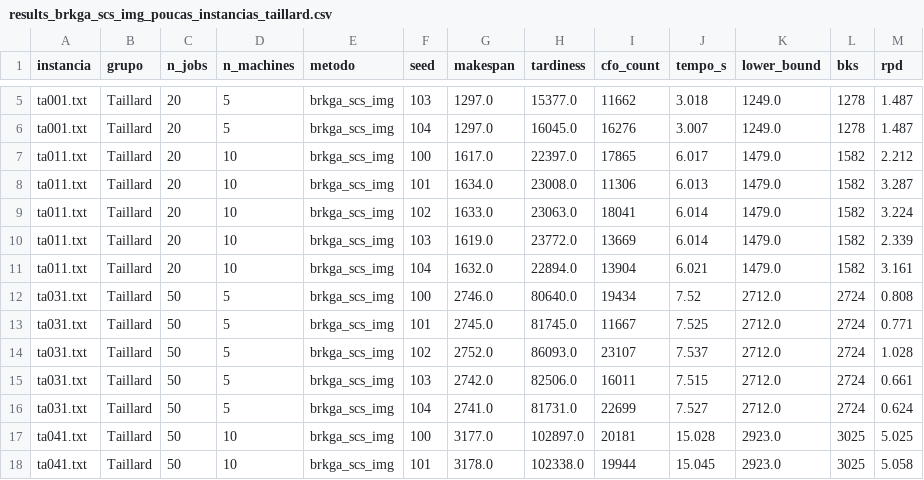
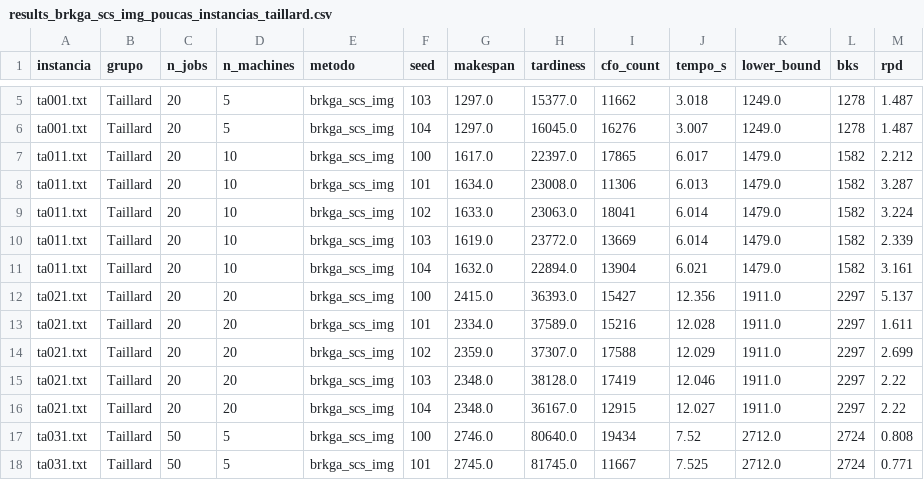
Before and after one commit to EuRonald123/FlowShop_S, a CSV file: resultados/experimentos_brkga/brkga_scs_img/results_brkga_scs_img_poucas_instancias_taillard.csv, drawn as a sheet; only a part is shown, gaps mark what is left out; the shorter side is filled out with more unchanged rows; the diff names each change by its address in the sheet, - before the commit and + after, or states it on an @@ line.

```diff
--- a/resultados/experimentos_brkga/brkga_scs_img/results_brkga_scs_img_poucas_instancias_taillard.csv
+++ b/resultados/experimentos_brkga/brkga_scs_img/results_brkga_scs_img_poucas_instancias_taillard.csv
+row 12: ta021.txt | Taillard | 20 | 20 | brkga_scs_img | 100 | 2415.0 | 36393.0 | 15427 | 12.356 | 1911.0 | 2297 | 5.137
+row 13: ta021.txt | Taillard | 20 | 20 | brkga_scs_img | 101 | 2334.0 | 37589.0 | 15216 | 12.028 | 1911.0 | 2297 | 1.611
+row 14: ta021.txt | Taillard | 20 | 20 | brkga_scs_img | 102 | 2359.0 | 37307.0 | 17588 | 12.029 | 1911.0 | 2297 | 2.699
+row 15: ta021.txt | Taillard | 20 | 20 | brkga_scs_img | 103 | 2348.0 | 38128.0 | 17419 | 12.046 | 1911.0 | 2297 | 2.22
+row 16: ta021.txt | Taillard | 20 | 20 | brkga_scs_img | 104 | 2348.0 | 36167.0 | 12915 | 12.027 | 1911.0 | 2297 | 2.22
```
Also changed, not shown: resultados/experimentos_brkga/brkga_scs_dmn/results_brkga_scs_dmn_poucas_instancias_taillard.csv, resultados/experimentos_brkga/brkga_scs_vm/results_brkga_scs_vm_poucas_instancias_taillard.csv, 6 other files.
